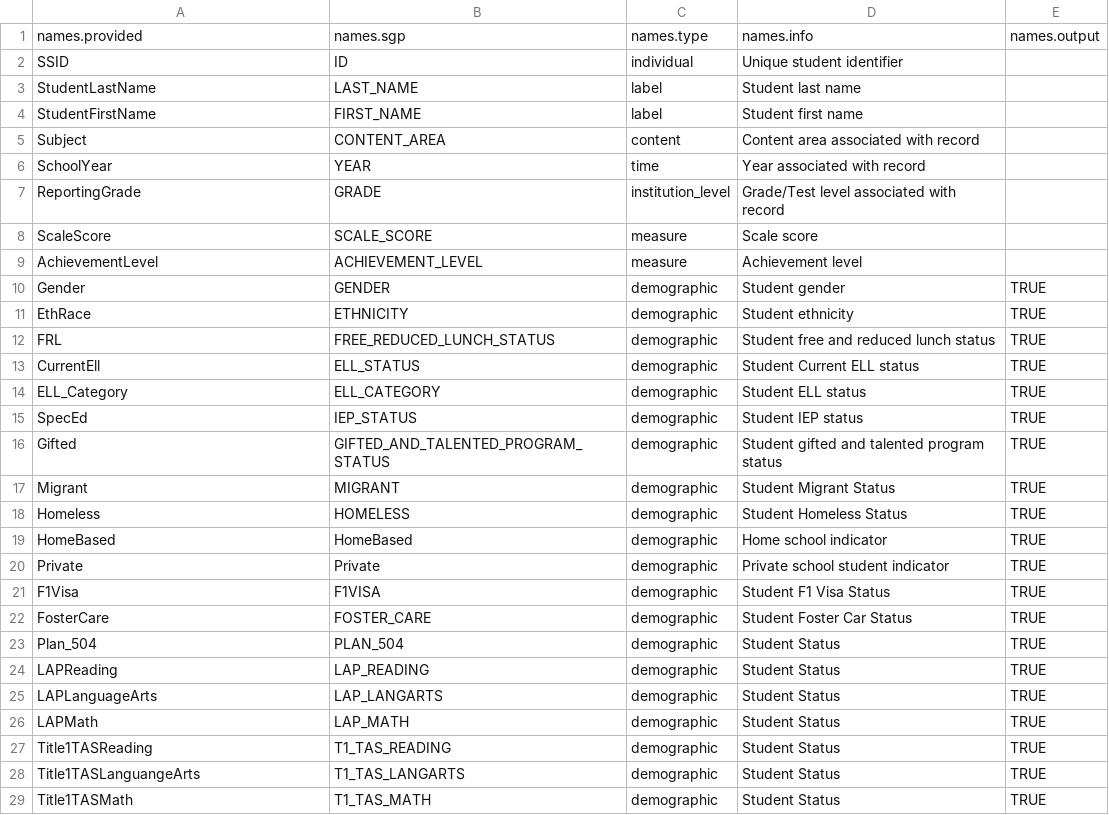
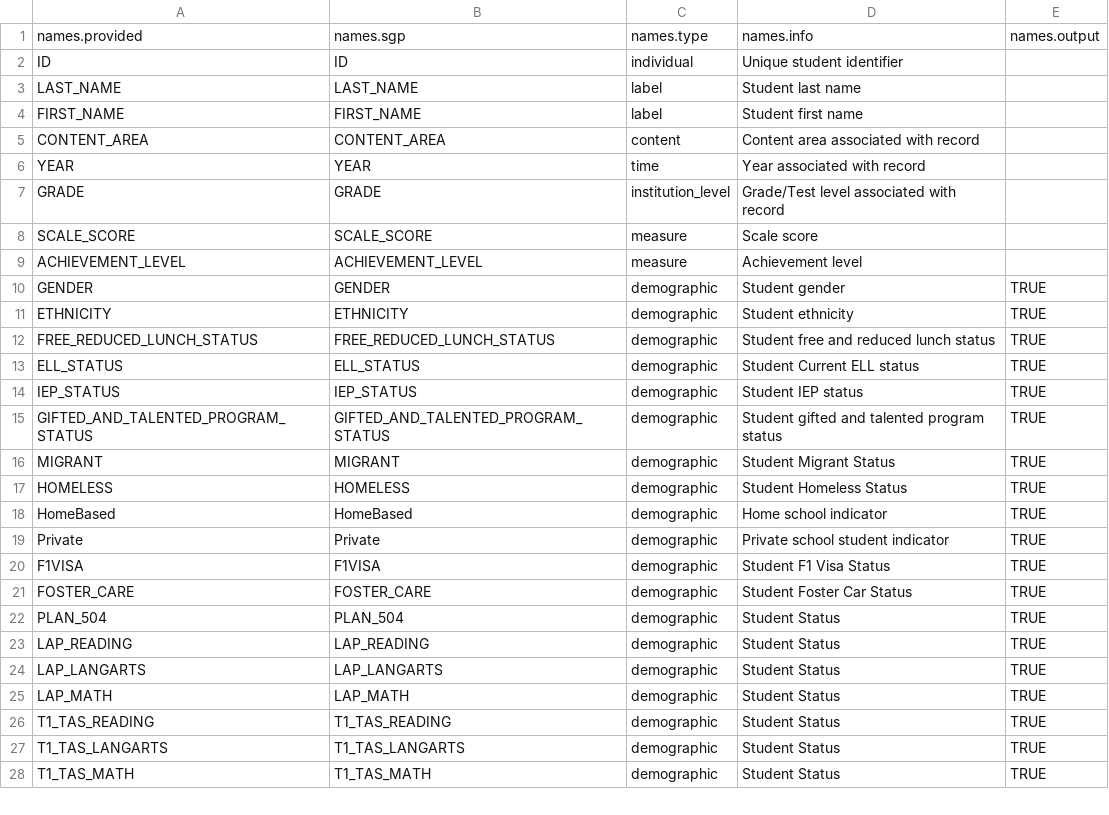
Before and after one commit to CenterForAssessment/SGPstateData, a CSV file: Variable_Name_Lookup/WA_Variable_Name_Lookup.csv, drawn as a sheet; only a part is shown; the diff covers the shown part only.

Commit message:
Update element names

```diff
--- a/Variable_Name_Lookup/WA_Variable_Name_Lookup.csv
+++ b/Variable_Name_Lookup/WA_Variable_Name_Lookup.csv
@@ -1,29 +1,28 @@
 names.provided,names.sgp,names.type,names.info,names.output
-SSID,ID,individual,Unique student identifier,
-StudentLastName,LAST_NAME,label,Student last name,
-StudentFirstName,FIRST_NAME,label,Student first name,
-Subject,CONTENT_AREA,content,Content area associated with record,
-SchoolYear,YEAR,time,Year associated with record,
-ReportingGrade,GRADE,institution_level,Grade/Test level associated with record,
-ScaleScore,SCALE_SCORE,measure,Scale score,
-AchievementLevel,ACHIEVEMENT_LEVEL,measure,Achievement level,
-Gender,GENDER,demographic,Student gender,TRUE
-EthRace,ETHNICITY,demographic,Student ethnicity,TRUE
-FRL,FREE_REDUCED_LUNCH_STATUS,demographic,Student free and reduced lunch status,TRUE
-CurrentEll,ELL_STATUS,demographic,Student Current ELL status,TRUE
-ELL_Category,ELL_CATEGORY,demographic,Student ELL status,TRUE
-SpecEd,IEP_STATUS,demographic,Student IEP status,TRUE
-Gifted,GIFTED_AND_TALENTED_PROGRAM_STATUS,demographic,Student gifted and talented program status,TRUE
-Migrant,MIGRANT,demographic,Student Migrant Status,TRUE
-Homeless,HOMELESS,demographic,Student Homeless Status,TRUE
+ID,ID,individual,Unique student identifier,
+LAST_NAME,LAST_NAME,label,Student last name,
+FIRST_NAME,FIRST_NAME,label,Student first name,
+CONTENT_AREA,CONTENT_AREA,content,Content area associated with record,
+YEAR,YEAR,time,Year associated with record,
+GRADE,GRADE,institution_level,Grade/Test level associated with record,
+SCALE_SCORE,SCALE_SCORE,measure,Scale score,
+ACHIEVEMENT_LEVEL,ACHIEVEMENT_LEVEL,measure,Achievement level,
+GENDER,GENDER,demographic,Student gender,TRUE
+ETHNICITY,ETHNICITY,demographic,Student ethnicity,TRUE
+FREE_REDUCED_LUNCH_STATUS,FREE_REDUCED_LUNCH_STATUS,demographic,Student free and reduced lunch status,TRUE
+ELL_STATUS,ELL_STATUS,demographic,Student Current ELL status,TRUE
+IEP_STATUS,IEP_STATUS,demographic,Student IEP status,TRUE
+GIFTED_AND_TALENTED_PROGRAM_STATUS,GIFTED_AND_TALENTED_PROGRAM_STATUS,demographic,Student gifted and talented program status,TRUE
+MIGRANT,MIGRANT,demographic,Student Migrant Status,TRUE
+HOMELESS,HOMELESS,demographic,Student Homeless Status,TRUE
 HomeBased,HomeBased,demographic,Home school indicator,TRUE
 Private,Private,demographic,Private school student indicator,TRUE
-F1Visa,F1VISA,demographic,Student F1 Visa Status,TRUE
-FosterCare,FOSTER_CARE,demographic,Student Foster Car Status,TRUE
-Plan_504,PLAN_504,demographic,Student Status,TRUE
-LAPReading,LAP_READING,demographic,Student Status,TRUE
-LAPLanguageArts,LAP_LANGARTS,demographic,Student Status,TRUE
-LAPMath,LAP_MATH,demographic,Student Status,TRUE
-Title1TASReading,T1_TAS_READING,demographic,Student Status,TRUE
-Title1TASLanguangeArts,T1_TAS_LANGARTS,demographic,Student Status,TRUE
-Title1TASMath,T1_TAS_MATH,demographic,Student Status,TRUE
+F1VISA,F1VISA,demographic,Student F1 Visa Status,TRUE
+FOSTER_CARE,FOSTER_CARE,demographic,Student Foster Car Status,TRUE
+PLAN_504,PLAN_504,demographic,Student Status,TRUE
+LAP_READING,LAP_READING,demographic,Student Status,TRUE
+LAP_LANGARTS,LAP_LANGARTS,demographic,Student Status,TRUE
+LAP_MATH,LAP_MATH,demographic,Student Status,TRUE
+T1_TAS_READING,T1_TAS_READING,demographic,Student Status,TRUE
+T1_TAS_LANGARTS,T1_TAS_LANGARTS,demographic,Student Status,TRUE
+T1_TAS_MATH,T1_TAS_MATH,demographic,Student Status,TRUE
```
Also changed, not shown: 3 added rows, 2 removed rows and 8 edited cells elsewhere in this file.
